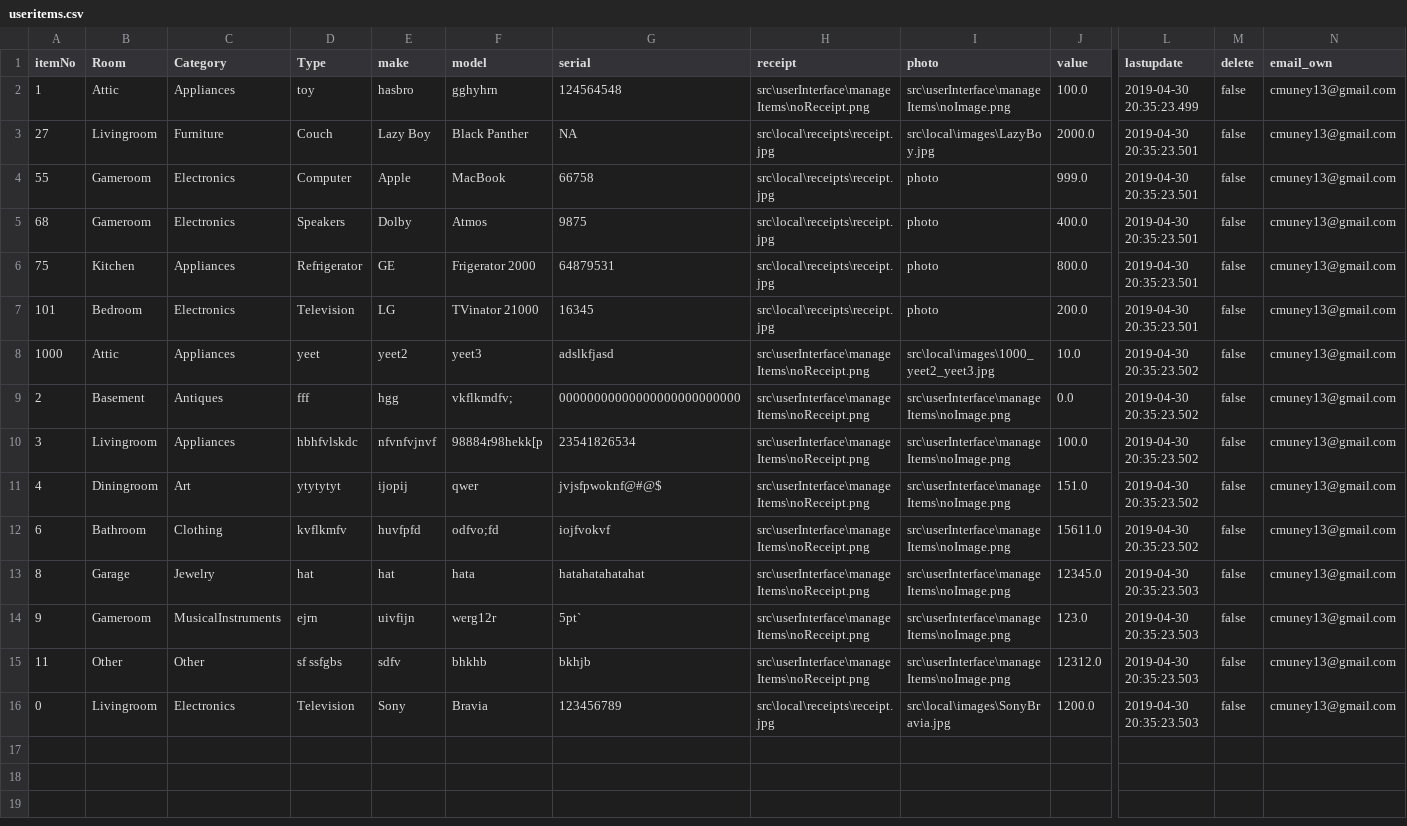
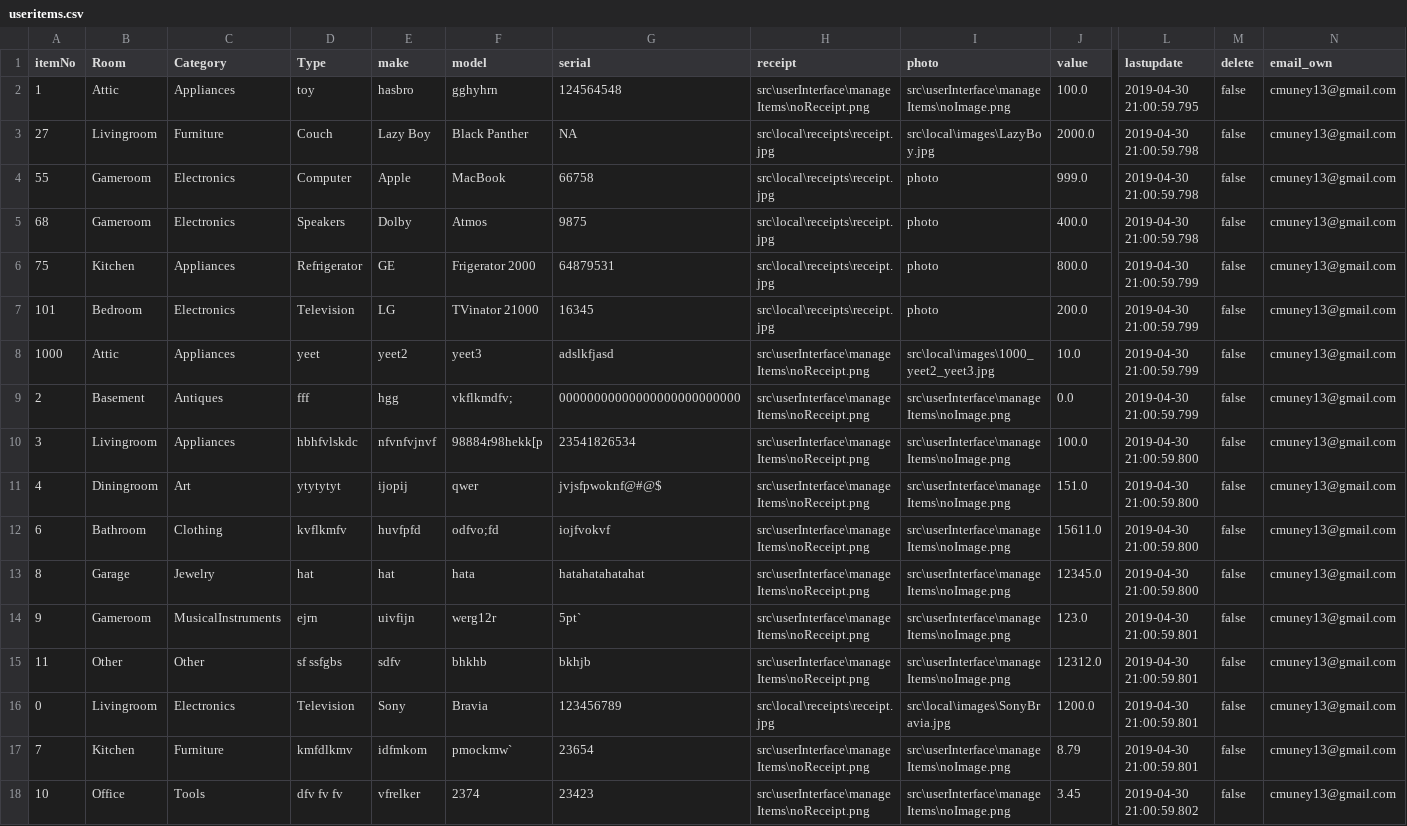
Before and after one commit to coliver16/HAI-Project, a CSV file: src/local/useritems.csv, drawn as a sheet; only a part is shown, gaps mark what is left out; rows hold the shown columns only; the diff names each change by its address in the sheet, - before the commit and + after, or states it on an @@ line.

```diff
--- a/src/local/useritems.csv
+++ b/src/local/useritems.csv
-L2 (lastupdate): 2019-04-30 20:35:23.499
+L2 (lastupdate): 2019-04-30 21:00:59.795
-L3:L5 (lastupdate): 2019-04-30 20:35:23.501
+L3:L5 (lastupdate): 2019-04-30 21:00:59.798
-L6:L7 (lastupdate): 2019-04-30 20:35:23.501
+L6:L7 (lastupdate): 2019-04-30 21:00:59.799
-L8:L9 (lastupdate): 2019-04-30 20:35:23.502
+L8:L9 (lastupdate): 2019-04-30 21:00:59.799
-L10:L12 (lastupdate): 2019-04-30 20:35:23.502
+L10:L12 (lastupdate): 2019-04-30 21:00:59.800
-L13 (lastupdate): 2019-04-30 20:35:23.503
+L13 (lastupdate): 2019-04-30 21:00:59.800
-L14:L16 (lastupdate): 2019-04-30 20:35:23.503
+L14:L16 (lastupdate): 2019-04-30 21:00:59.801
+row 17: 7 | Kitchen | Furniture | kmfdlkmv | idfmkom | pmockmw` | 23654 | src\userInterface\manageItems\noReceipt.png | src\userInterface\manageItems\noImage.png | 8.79 | 2019-04-30 21:00:59.801 | false | cmuney13@gmail.com
+row 18: 10 | Office | Tools | dfv fv fv | vfrelker | 2374 | 23423 | src\userInterface\manageItems\noReceipt.png | src\userInterface\manageItems\noImage.png | 3.45 | 2019-04-30 21:00:59.802 | false | cmuney13@gmail.com
```
Also changed, not shown: 3 other files.
